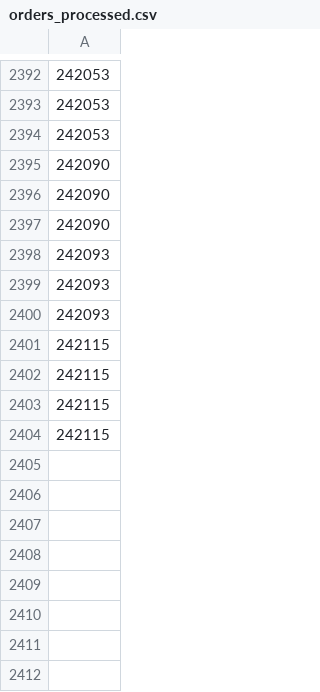
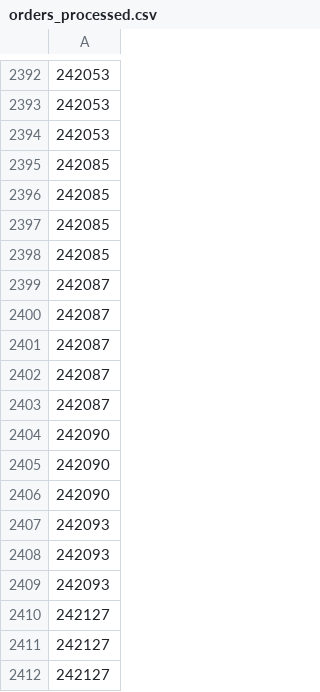
Before and after one commit to UnclePotatoe/ShoptetStock, a CSV file: orders_processed.csv, drawn as a sheet; only a part is shown, gaps mark what is left out; removed rows and columns are numbered as before the commit, all else as after; the diff names each change by its address in the sheet, - before the commit and + after, or states it on an @@ line.

Commit message:
CSV test without index?

```diff
--- a/orders_processed.csv
+++ b/orders_processed.csv
+row 2395: 242085
+row 2396: 242085
+row 2397: 242085
+row 2398: 242085
+row 2399: 242087
+row 2400: 242087
+row 2401: 242087
+row 2402: 242087
+row 2403: 242087
-A2410:A2412: 242115
+A2410:A2412: 242127
-row 2404: 242115
```
